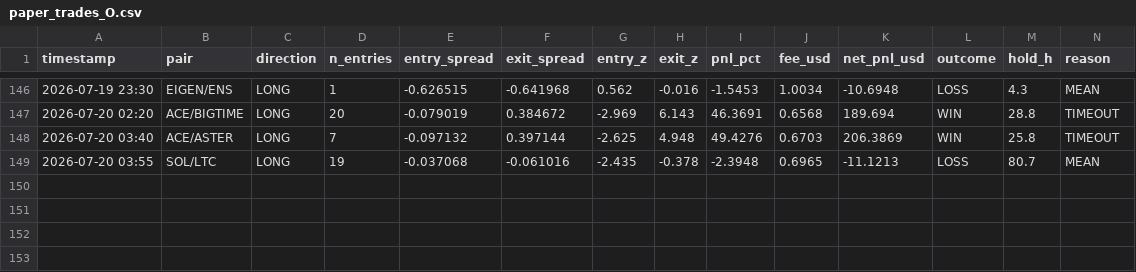
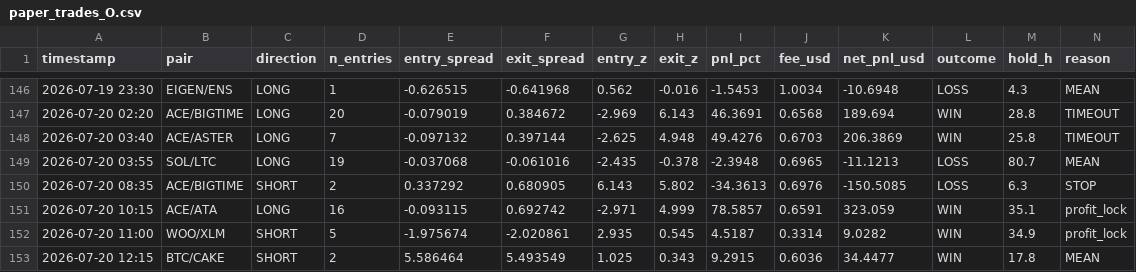
Before and after one commit to AlexeyKharin06/bots-cluster-, a CSV file: memory/trade/paper_v1/paper_trades_O.csv, drawn as a sheet; only a part is shown, gaps mark what is left out; rows hold the shown columns only; the diff names each change by its address in the sheet, - before the commit and + after, or states it on an @@ line.

```diff
--- a/memory/trade/paper_v1/paper_trades_O.csv
+++ b/memory/trade/paper_v1/paper_trades_O.csv
+row 150: 2026-07-20 08:35 | ACE/BIGTIME | SHORT | 2 | 0.337292 | 0.680905 | 6.143 | 5.802 | -34.3613 | 0.6976 | -150.5085 | LOSS | 6.3 | STOP
+row 151: 2026-07-20 10:15 | ACE/ATA | LONG | 16 | -0.093115 | 0.692742 | -2.971 | 4.999 | 78.5857 | 0.6591 | 323.059 | WIN | 35.1 | profit_lock
+row 152: 2026-07-20 11:00 | WOO/XLM | SHORT | 5 | -1.975674 | -2.020861 | 2.935 | 0.545 | 4.5187 | 0.3314 | 9.0282 | WIN | 34.9 | profit_lock
+row 153: 2026-07-20 12:15 | BTC/CAKE | SHORT | 2 | 5.586464 | 5.493549 | 1.025 | 0.343 | 9.2915 | 0.6036 | 34.4477 | WIN | 17.8 | MEAN
```
Also changed, not shown: memory/trade/paper_v1/paper_trades_N.csv, memory/trade/paper_v1/paper_trades_P.csv, 15 other files.
